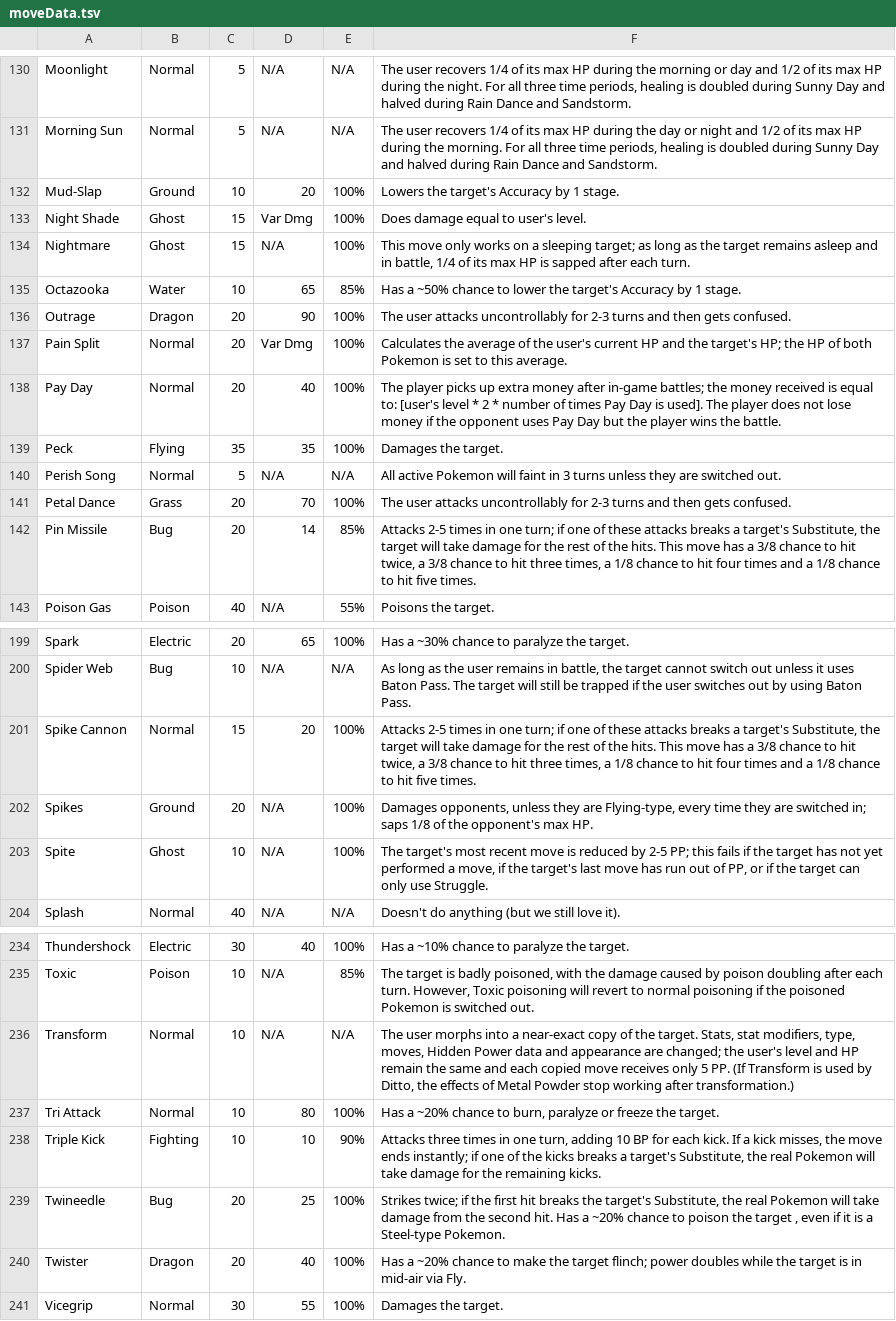
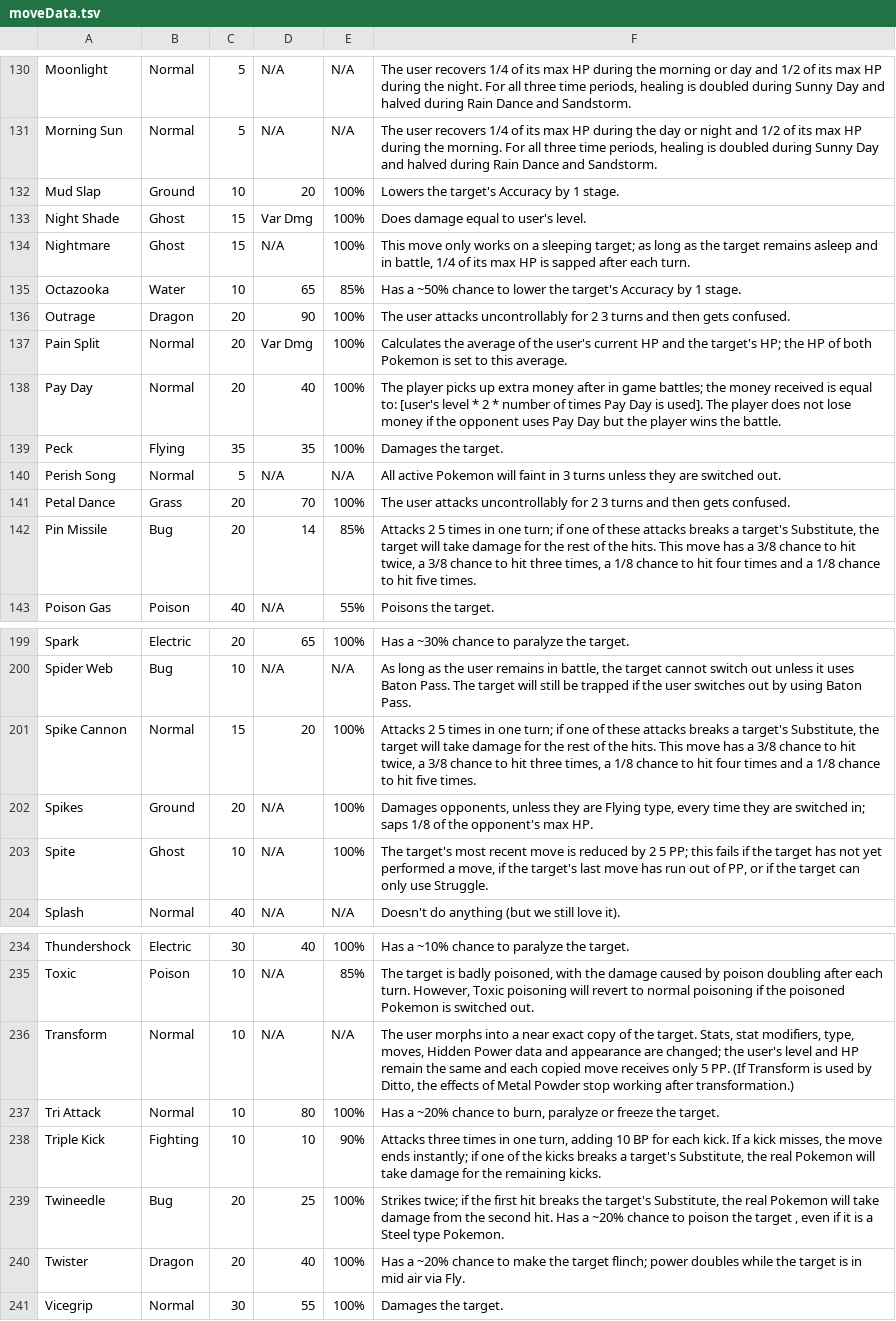
Before and after one commit to bbbb4444/PokemonTool, a TSV file: src/main/resources/moveData.tsv, drawn as a sheet; only a part is shown, gaps mark what is left out; the diff covers the shown part only; the diff names each change by its address in the sheet, - before the commit and + after, or states it on an @@ line.

```diff
--- a/src/main/resources/moveData.tsv
+++ b/src/main/resources/moveData.tsv
-A132: Mud-Slap
+A132: Mud Slap
-F136: …uncontrollably for 2-3 turns and…
+F136: …uncontrollably for 2 3 turns and…
-F138: …money after in-game battles; the…
+F138: …money after in game battles; the…
-F141: …uncontrollably for 2-3 turns and…
+F141: …uncontrollably for 2 3 turns and…
-F142: Attacks 2-5 times in…
+F142: Attacks 2 5 times in…
-F201: Attacks 2-5 times in…
+F201: Attacks 2 5 times in…
-F202: …they are Flying-type, every time…
+F202: …they are Flying type, every time…
-F203: …reduced by 2-5 PP; this…
+F203: …reduced by 2 5 PP; this…
-F236: …into a near-exact copy of…
+F236: …into a near exact copy of…
-F239: …is a Steel-type Pokemon.
+F239: …is a Steel type Pokemon.
-F240: …is in mid-air via Fly.
+F240: …is in mid air via Fly.
```
Also changed, not shown: 34 edited cells elsewhere in this file, src/main/resources/basestats.csv, 5 other files.
